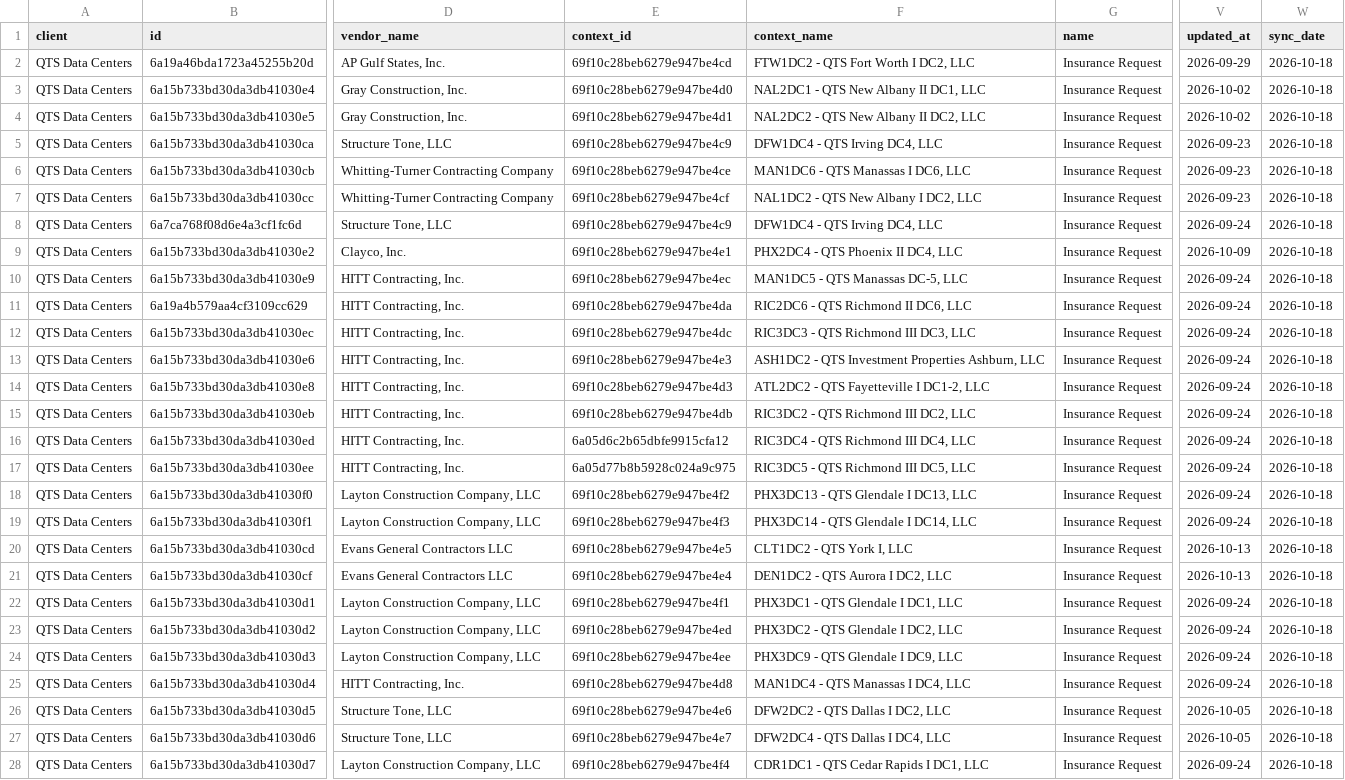
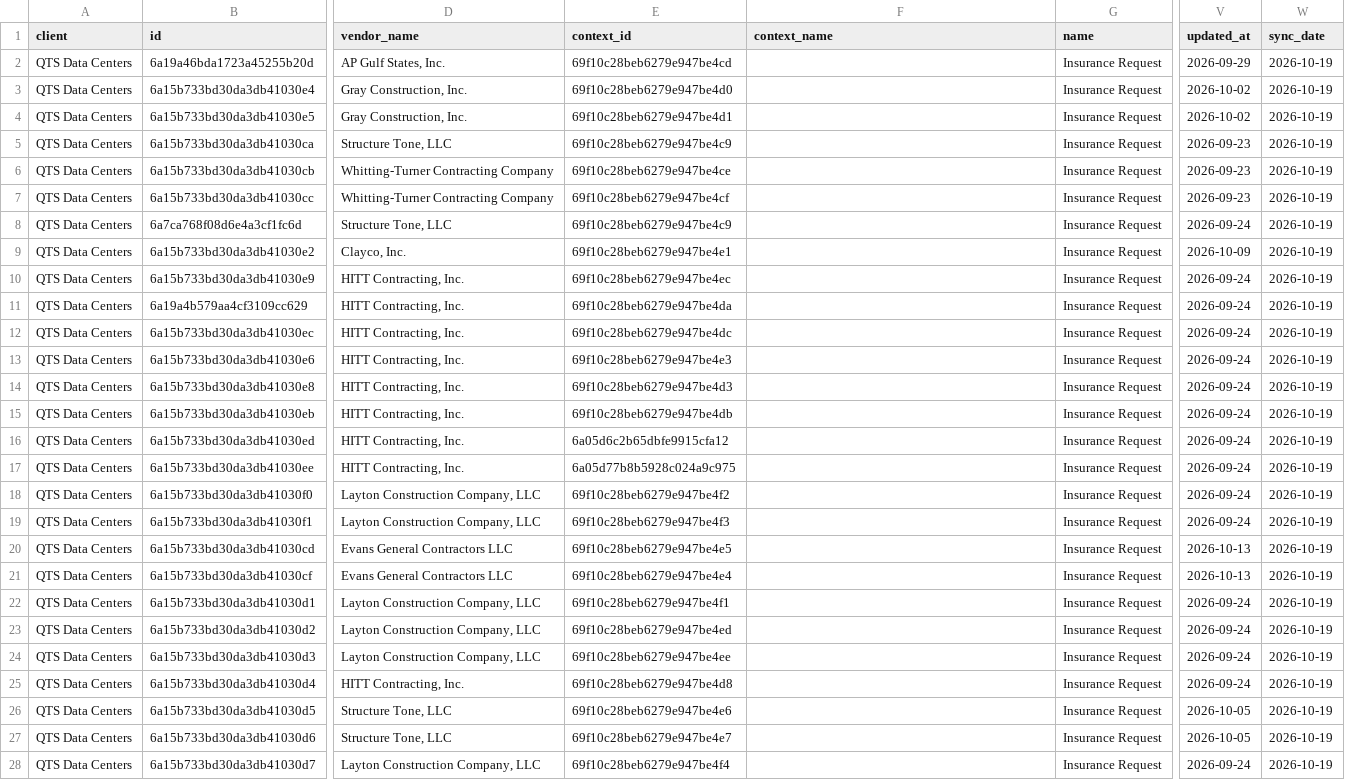
Before and after one commit to PhilipIrving/hubcertsecure, a CSV file: data/trustlayer/request_records.csv, drawn as a sheet; only a part is shown, gaps mark what is left out; the diff covers the shown part only; the diff names each change by its address in the sheet, - before the commit and + after, or states it on an @@ line.

```diff
--- a/data/trustlayer/request_records.csv
+++ b/data/trustlayer/request_records.csv
-F2 (context_name): FTW1DC2 - QTS Fort Worth I DC2, LLC
+F2 (context_name): (empty)
-W2:W28 (sync_date): 2026-10-18
+W2:W28 (sync_date): 2026-10-19
-F3 (context_name): NAL2DC1 - QTS New Albany II DC1, LLC
+F3 (context_name): (empty)
-F4 (context_name): NAL2DC2 - QTS New Albany II DC2, LLC
+F4 (context_name): (empty)
-F5 (context_name): DFW1DC4 - QTS Irving DC4, LLC
+F5 (context_name): (empty)
-F6 (context_name): MAN1DC6 - QTS Manassas I DC6, LLC
+F6 (context_name): (empty)
-F7 (context_name): NAL1DC2 - QTS New Albany I DC2, LLC
+F7 (context_name): (empty)
-F8 (context_name): DFW1DC4 - QTS Irving DC4, LLC
+F8 (context_name): (empty)
-F9 (context_name): PHX2DC4 - QTS Phoenix II DC4, LLC
+F9 (context_name): (empty)
-F10 (context_name): MAN1DC5 - QTS Manassas DC-5, LLC
+F10 (context_name): (empty)
-F11 (context_name): RIC2DC6 - QTS Richmond II DC6, LLC
+F11 (context_name): (empty)
-F12 (context_name): RIC3DC3 - QTS Richmond III DC3, LLC
+F12 (context_name): (empty)
-F13 (context_name): ASH1DC2 - QTS Investment Properties Ashburn, LLC
+F13 (context_name): (empty)
-F14 (context_name): ATL2DC2 - QTS Fayetteville I DC1-2, LLC
+F14 (context_name): (empty)
-F15 (context_name): RIC3DC2 - QTS Richmond III DC2, LLC
+F15 (context_name): (empty)
-F16 (context_name): RIC3DC4 - QTS Richmond III DC4, LLC
+F16 (context_name): (empty)
-F17 (context_name): RIC3DC5 - QTS Richmond III DC5, LLC
+F17 (context_name): (empty)
-F18 (context_name): PHX3DC13 - QTS Glendale I DC13, LLC
+F18 (context_name): (empty)
-F19 (context_name): PHX3DC14 - QTS Glendale I DC14, LLC
+F19 (context_name): (empty)
-F20 (context_name): CLT1DC2 - QTS York I, LLC
+F20 (context_name): (empty)
-F21 (context_name): DEN1DC2 - QTS Aurora I DC2, LLC
+F21 (context_name): (empty)
-F22 (context_name): PHX3DC1 - QTS Glendale I DC1, LLC
+F22 (context_name): (empty)
-F23 (context_name): PHX3DC2 - QTS Glendale I DC2, LLC
+F23 (context_name): (empty)
-F24 (context_name): PHX3DC9 - QTS Glendale I DC9, LLC
+F24 (context_name): (empty)
-F25 (context_name): MAN1DC4 - QTS Manassas I DC4, LLC
+F25 (context_name): (empty)
-F26 (context_name): DFW2DC2 - QTS Dallas I DC2, LLC
+F26 (context_name): (empty)
-F27 (context_name): DFW2DC4 - QTS Dallas I DC4, LLC
+F27 (context_name): (empty)
-F28 (context_name): CDR1DC1 - QTS Cedar Rapids I DC1, LLC
+F28 (context_name): (empty)
```
Also changed, not shown: 68 edited cells elsewhere in this file, data/trustlayer/contacts.csv, data/trustlayer/context_records.csv, 35 other files.
